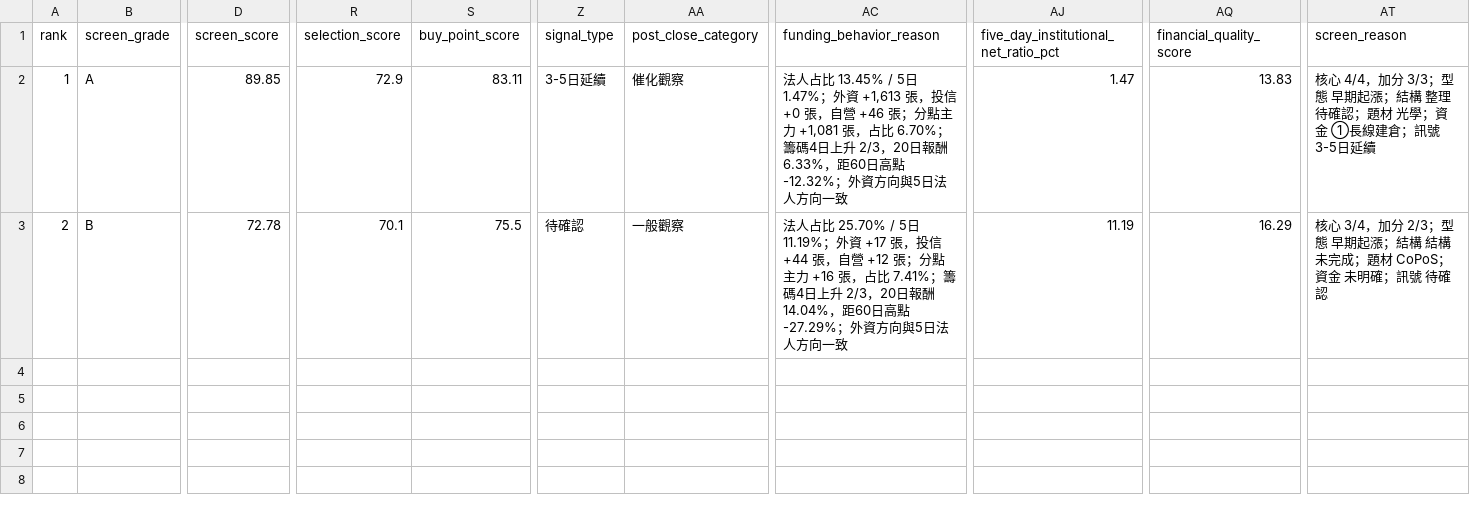
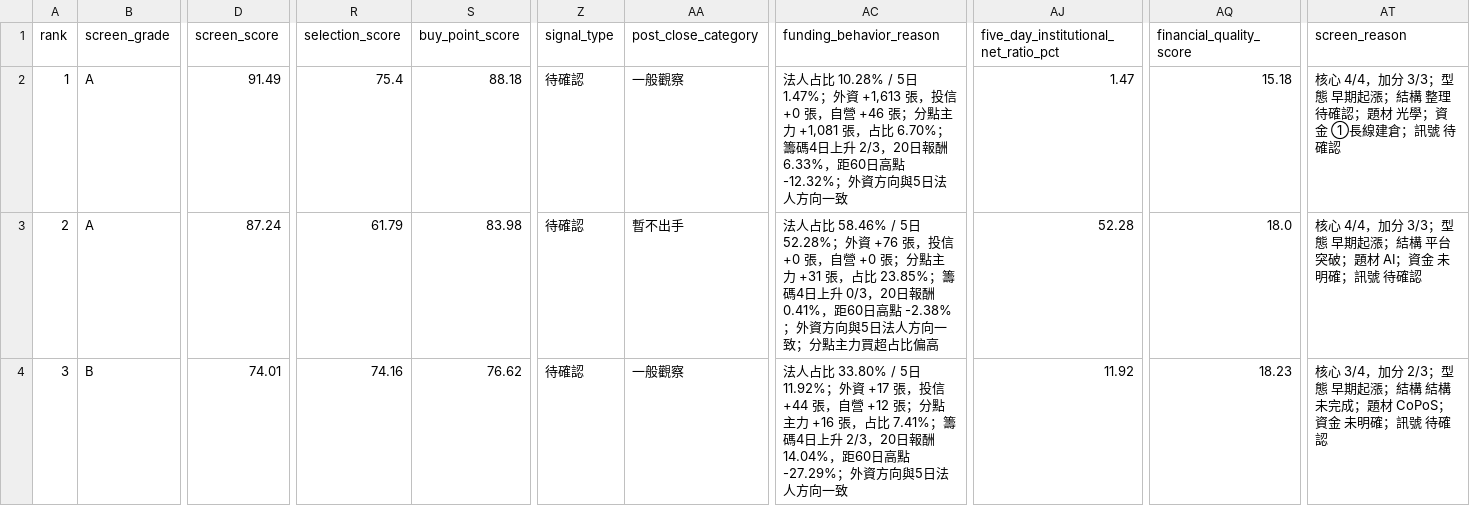
Before and after one commit to askahung0702/stock-dashboard, a CSV file: web/early_breakout/early_breakout_20260731.csv, drawn as a sheet; only a part is shown, gaps mark what is left out; addresses are those after the commit; rows hold the shown columns only; the diff names each change by its address in the sheet, - before the commit and + after, or states it on an @@ line.

```diff
--- a/web/early_breakout/early_breakout_20260731.csv
+++ b/web/early_breakout/early_breakout_20260731.csv
-D2 (screen_score): 89.85
+D2 (screen_score): 91.49
-R2 (selection_score): 72.9
+R2 (selection_score): 75.4
-S2 (buy_point_score): 83.11
+S2 (buy_point_score): 88.18
-Z2 (signal_type): 3-5日延續
+Z2 (signal_type): 待確認
-AA2 (post_close_category): 催化觀察
+AA2 (post_close_category): 一般觀察
-AC2 (funding_behavior_reason): …人占比 13.45% / 5日…
+AC2 (funding_behavior_reason): …人占比 10.28% / 5日…
-AQ2 (financial_quality_score): 13.83
+AQ2 (financial_quality_score): 15.18
-AT2 (screen_reason): …；訊號 3-5日延續
+AT2 (screen_reason): …；訊號 待確認
+row 3: 2 | A | 87.24 | 61.79 | 83.98 | 待確認 | 暫不出手 | 法人占比 58.46% / 5日 52.28%；外資 +76 張，投信 +0 張，自營 +0 張；分點主力 +31 張，占比 23.85%；籌碼4日上升 0/3，20日報酬 0.41%，距60日高點 -2.38%；外資方向與5日法人方向一致；分點主力買超占比偏高 | 52.28 | 18.0 | 核心 4/4，加分 3/3；型態 早期起漲；結構 平台突破；題材 AI；資金 未明確；訊號 待確認
-A4 (rank): 2
+A4 (rank): 3
-D4 (screen_score): 72.78
+D4 (screen_score): 74.01
-R4 (selection_score): 70.1
+R4 (selection_score): 74.16
-S4 (buy_point_score): 75.5
+S4 (buy_point_score): 76.62
-AC4 (funding_behavior_reason): …人占比 25.70% / 5日 11.19%；外資…
+AC4 (funding_behavior_reason): …人占比 33.80% / 5日 11.92%；外資…
-AJ4: 11.19
+AJ4: 11.92
-AQ4 (financial_quality_score): 16.29
+AQ4 (financial_quality_score): 18.23
```
Also changed, not shown: 18 other files.
